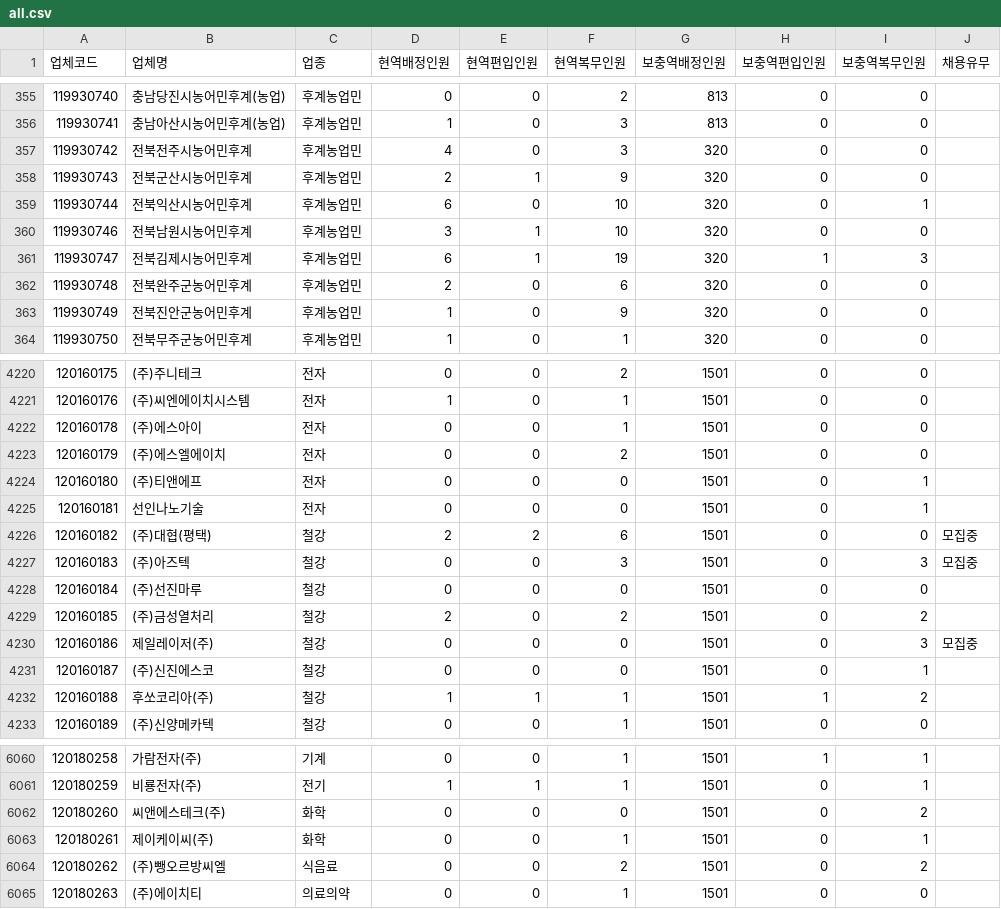
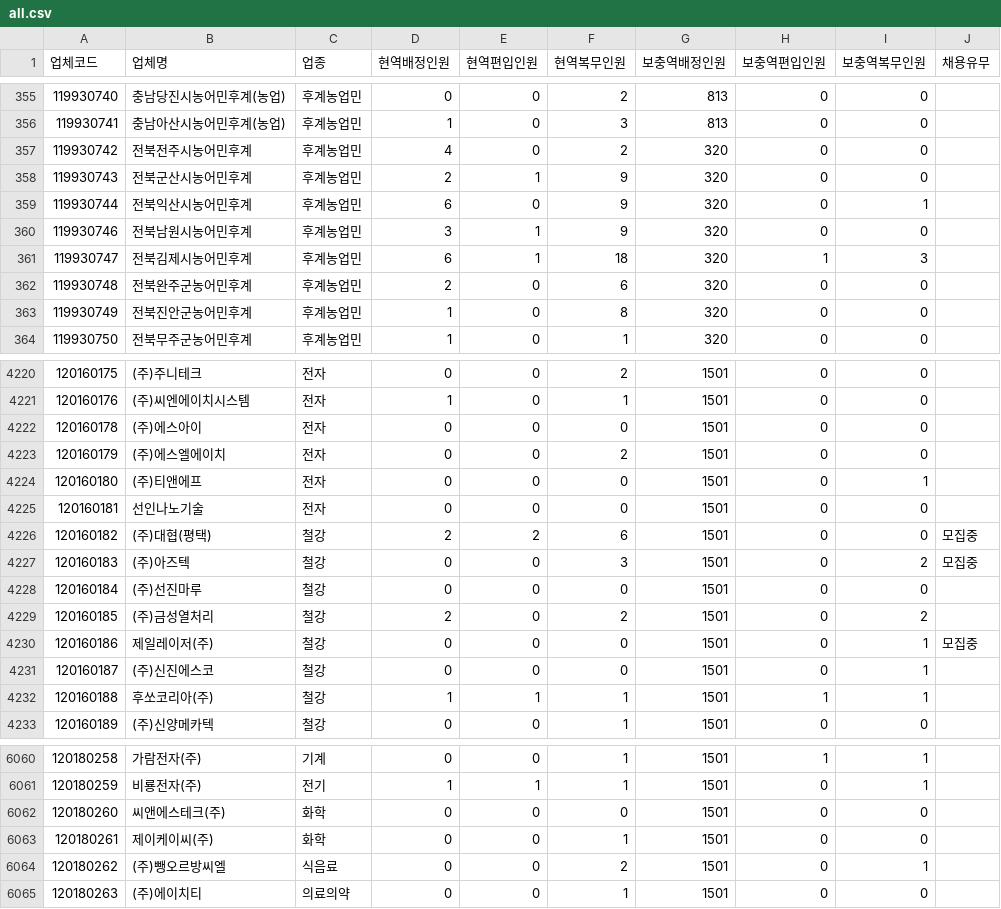
Before and after one commit to stleamist/mma-company-crawler, a CSV file: result/all.csv, drawn as a sheet; only a part is shown, gaps mark what is left out; the diff covers the shown part only.

```diff
--- a/result/all.csv
+++ b/result/all.csv
@@ -356,9 +356,9 @@
 119930741,충남아산시농어민후계(농업),후계농업민,1,0,3,813,0,0,
-119930742,전북전주시농어민후계,후계농업민,4,0,3,320,0,0,
+119930742,전북전주시농어민후계,후계농업민,4,0,2,320,0,0,
 119930743,전북군산시농어민후계,후계농업민,2,1,9,320,0,0,
-119930744,전북익산시농어민후계,후계농업민,6,0,10,320,0,1,
-119930746,전북남원시농어민후계,후계농업민,3,1,10,320,0,0,
-119930747,전북김제시농어민후계,후계농업민,6,1,19,320,1,3,
+119930744,전북익산시농어민후계,후계농업민,6,0,9,320,0,1,
+119930746,전북남원시농어민후계,후계농업민,3,1,9,320,0,0,
+119930747,전북김제시농어민후계,후계농업민,6,1,18,320,1,3,
 119930748,전북완주군농어민후계,후계농업민,2,0,6,320,0,0,
-119930749,전북진안군농어민후계,후계농업민,1,0,9,320,0,0,
+119930749,전북진안군농어민후계,후계농업민,1,0,8,320,0,0,
 119930750,전북무주군농어민후계,후계농업민,1,0,1,320,0,0,
@@ -4221,13 +4221,13 @@
 120160176,(주)씨엔에이치시스템,전자,1,0,1,1501,0,0,
-120160178,(주)에스아이,전자,0,0,1,1501,0,0,
+120160178,(주)에스아이,전자,0,0,0,1501,0,0,
 120160179,(주)에스엘에이치,전자,0,0,2,1501,0,0,
 120160180,(주)티앤에프,전자,0,0,0,1501,0,1,
-120160181,선인나노기술,전자,0,0,0,1501,0,1,
+120160181,선인나노기술,전자,0,0,0,1501,0,0,
 120160182,(주)대협(평택),철강,2,2,6,1501,0,0,모집중
-120160183,(주)아즈텍,철강,0,0,3,1501,0,3,모집중
+120160183,(주)아즈텍,철강,0,0,3,1501,0,2,모집중
 120160184,(주)선진마루,철강,0,0,0,1501,0,0,
 120160185,(주)금성열처리,철강,2,0,2,1501,0,2,
-120160186,제일레이저(주),철강,0,0,0,1501,0,3,모집중
+120160186,제일레이저(주),철강,0,0,0,1501,0,1,모집중
 120160187,(주)신진에스코,철강,0,0,0,1501,0,1,
-120160188,후쏘코리아(주),철강,1,1,1,1501,1,2,
+120160188,후쏘코리아(주),철강,1,1,1,1501,1,1,
 120160189,(주)신양메카텍,철강,0,0,1,1501,0,0,
@@ -6061,5 +6061,5 @@
 120180259,비룡전자(주),전기,1,1,1,1501,0,1,
-120180260,씨앤에스테크(주),화학,0,0,0,1501,0,2,
-120180261,제이케이씨(주),화학,0,0,1,1501,0,1,
-120180262,(주)뺑오르방씨엘,식음료,0,0,2,1501,0,2,
+120180260,씨앤에스테크(주),화학,0,0,0,1501,0,0,
+120180261,제이케이씨(주),화학,0,0,1,1501,0,0,
+120180262,(주)뺑오르방씨엘,식음료,0,0,2,1501,0,1,
 120180263,(주)에이치티,의료의약,0,0,1,1501,0,0,
```
Also changed, not shown: 133 edited cells elsewhere in this file, result/it-primary.csv, result/it-secondary.csv, 2 other files.
